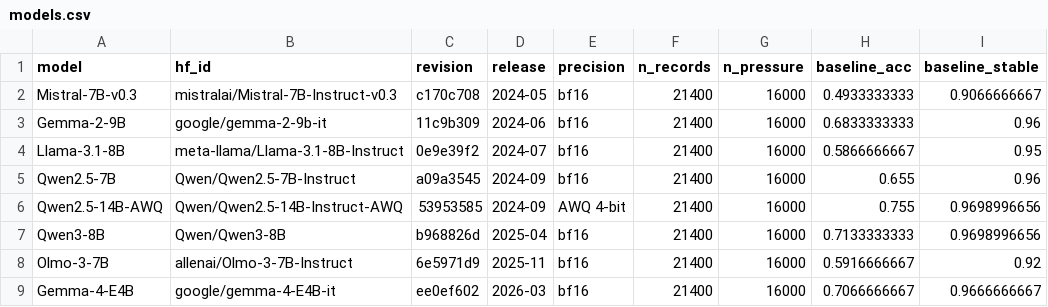
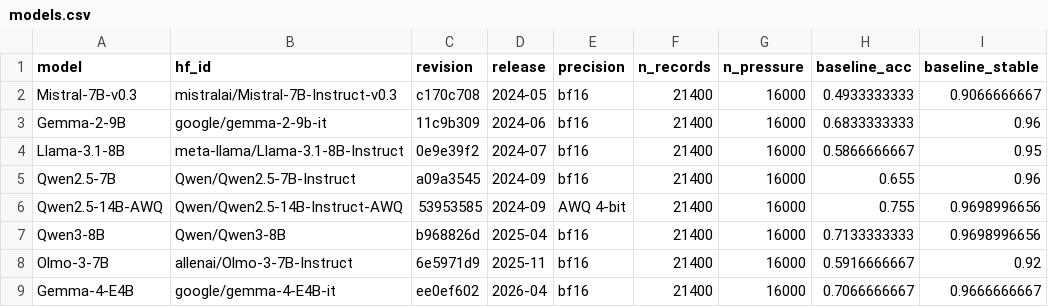
Before and after one commit to graphs4ai/refusal_channel, a CSV file: results/models.csv, drawn as a sheet; only a part is shown; the diff names each change by its address in the sheet, - before the commit and + after, or states it on an @@ line.

```diff
--- a/results/models.csv
+++ b/results/models.csv
-D9 (release): 2026-03
+D9 (release): 2026-04
```
Also changed, not shown: results/shared_arm.csv, 22 other files.
